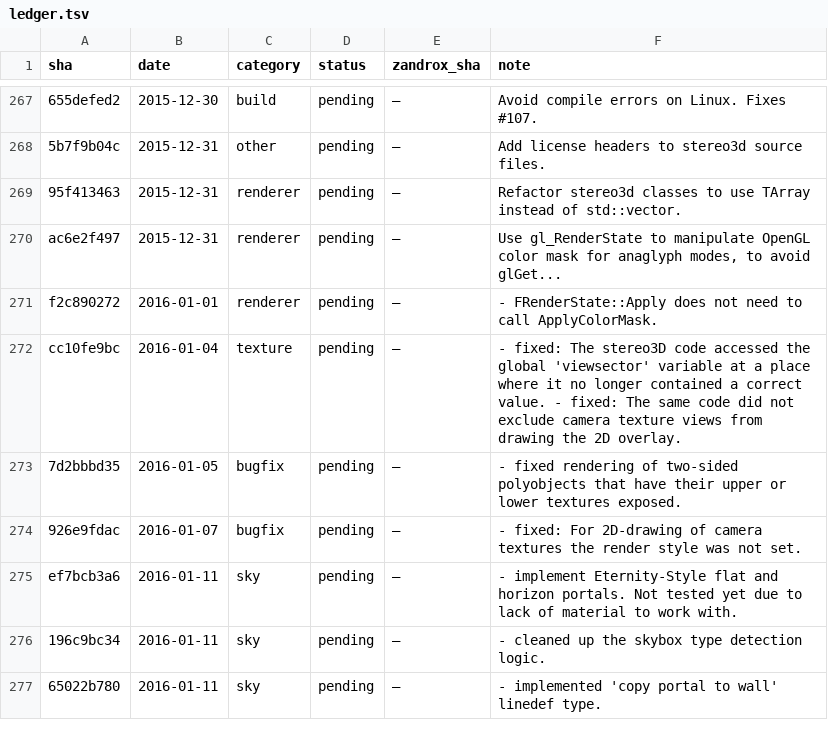
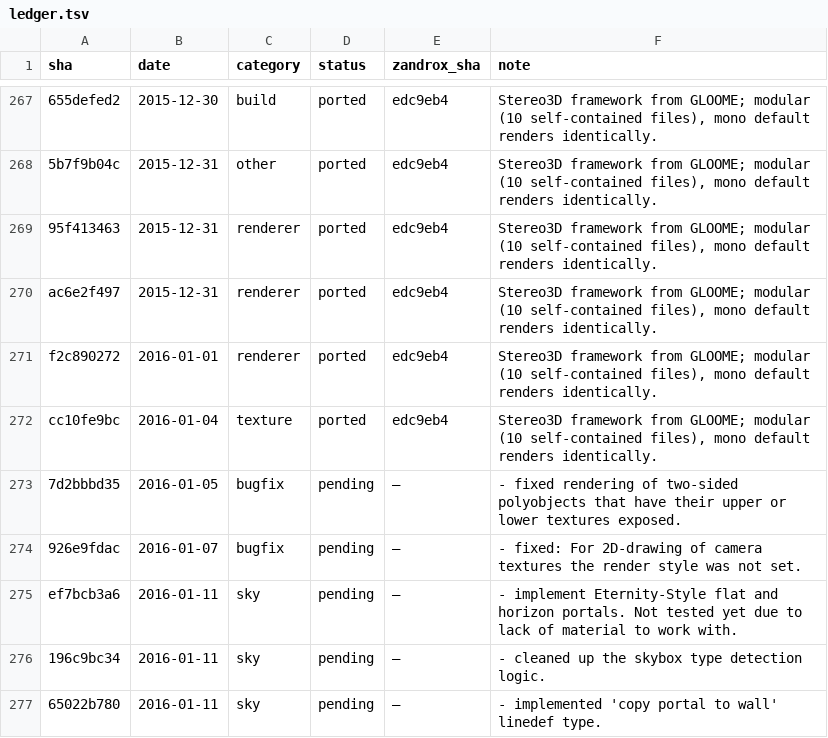
Before and after one commit to rc4l/ForkUnderA, a TSV file: progress/renderer-staircase/ledger.tsv, drawn as a sheet; only a part is shown, gaps mark what is left out; the diff covers the shown part only; the diff names each change by its address in the sheet, - before the commit and + after, or states it on an @@ line.

Commit message:
staircase flight 22: stereo3D framework + interleaved 2.1 fixes (upstream 694dff67e .. cc10fe9bc, 20 commits)
Takes the GLOOME-derived stereo3D subsystem in full -- but only because it is
a modular, portable port: 10 self-contained files under gl/stereo3d/, and the
only hooks into existing code are the RenderViewpoint eye-loop (mono default =
one eye, identity shift -> renders identically until a 3D mode is picked), a
tracked color-mask API on the render state (what anaglyph needs), scoped
color-mask in portal/drawinfo, and one menu line. The [BB] GZ3Doom eyeShift
stereo retires into the framework.

- Framework: gl_stereo3d/anaglyph/leftright/cvars + scoped_view_shifter +
  scoped_color_mask; RenderViewpoint restructured to the s3d eye-loop
  (our richer [BB]/[AK] chasecam+free-spectate block preserved); SetProjection
  gains the VSMatrix overload; render state gets SetColorMask/ApplyColorMask.
  The [BB] occlusion-query portal path can't use upstream's RAII scope (content
  draws after the function returns), so it save/restores the active mask
  explicitly -- correct for anaglyph, identical for mono.
- Interleaved 2.1 fixes taken: dynlight sprite isVisibleToPlayerClass
  (16cb4407a), nightvision NULL guard (ad6ce5a72), skybox picking (b00b49c11),
  Transfer_Heights sky ceiling (f9cbaef1d), translucent-wall GL4 dynlights
  (37ea94abf), swimmable 3D-floor clip flag (c8810db5f), all hqNx upscale
  modes enabled + menu (19ae244f6 + 69813993b -- the portable C++ hqNx, not
  the MMX path).
- Deferred (#40): hqNx MMX all-platforms + its GCC pragma (1c5d0ccd6,
  f8c38a0bb) -- x86 SIMD, needs an arm64 NEON twin. Skipped: FreeBSD
  malloc.h (841ddb0d6, irrelevant target); 5 upstream branch-merge commits
  (no content of their own).
- CMake gains the 5 stereo cpp files; new subsystem needs a cmake reconfigure.

Gates: tripwires + ledger check clean, 199/199 tests, pk3 rebuilt; E2E
windowed on 4.1 core: mono mode renders pixel-identical to pre-flight.

```diff
--- a/progress/renderer-staircase/ledger.tsv
+++ b/progress/renderer-staircase/ledger.tsv
-D267:D272 (status): pending
+D267:D272 (status): ported
-E267:E272 (zandrox_sha): —
+E267:E272 (zandrox_sha): edc9eb4
-F267 (note): Avoid compile errors on Linux. Fixes #107.
+F267 (note): Stereo3D framework from GLOOME; modular (10 self-contained files), mono default renders identically.
-F268 (note): Add license headers to stereo3d source files.
+F268 (note): Stereo3D framework from GLOOME; modular (10 self-contained files), mono default renders identically.
-F269 (note): Refactor stereo3d classes to use TArray instead of std::vector.
+F269 (note): Stereo3D framework from GLOOME; modular (10 self-contained files), mono default renders identically.
-F270 (note): Use gl_RenderState to manipulate OpenGL color mask for anaglyph modes, to avoid glGet...
+F270 (note): Stereo3D framework from GLOOME; modular (10 self-contained files), mono default renders identically.
-F271 (note): - FRenderState::Apply does not need to call ApplyColorMask.
+F271 (note): Stereo3D framework from GLOOME; modular (10 self-contained files), mono default renders identically.
-F272 (note): - fixed: The stereo3D code accessed the global 'viewsector' variable at a place where it no longer contained a correct value. - fixed: The same code did not exclude camera texture views from drawing the 2D overlay.
+F272 (note): Stereo3D framework from GLOOME; modular (10 self-contained files), mono default renders identically.
```
Also changed, not shown: 50 edited cells elsewhere in this file, 31 other files.
